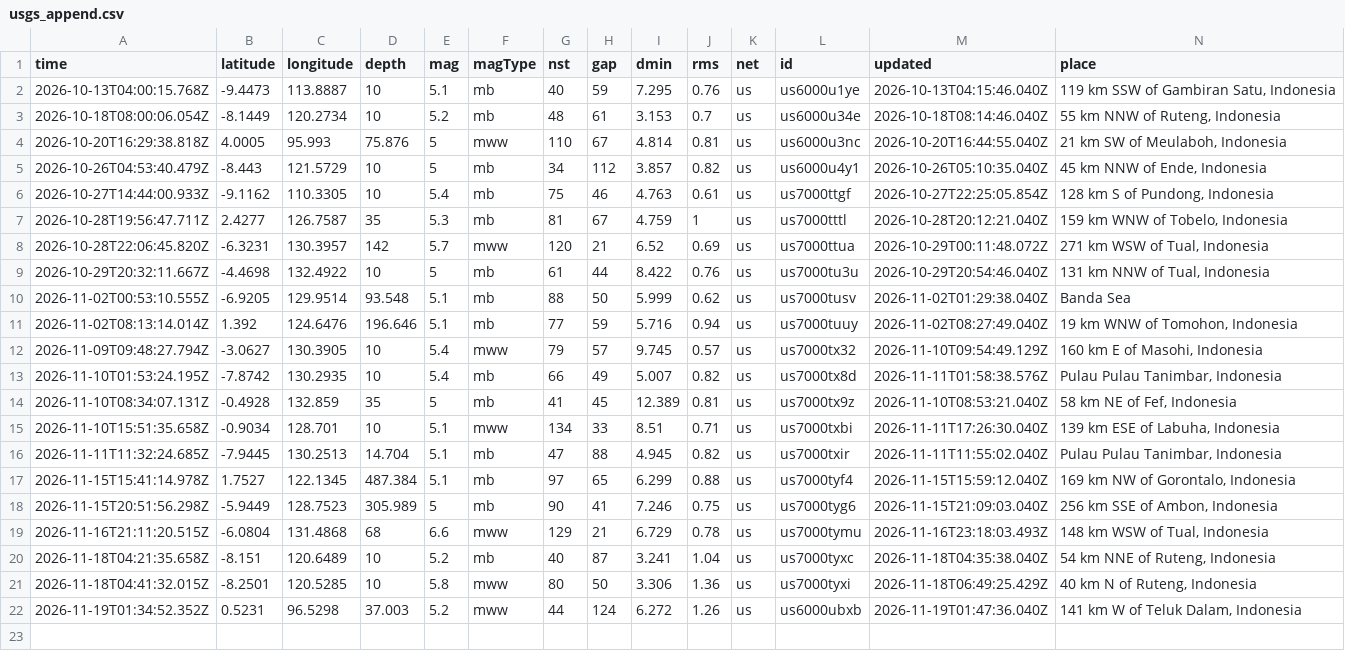
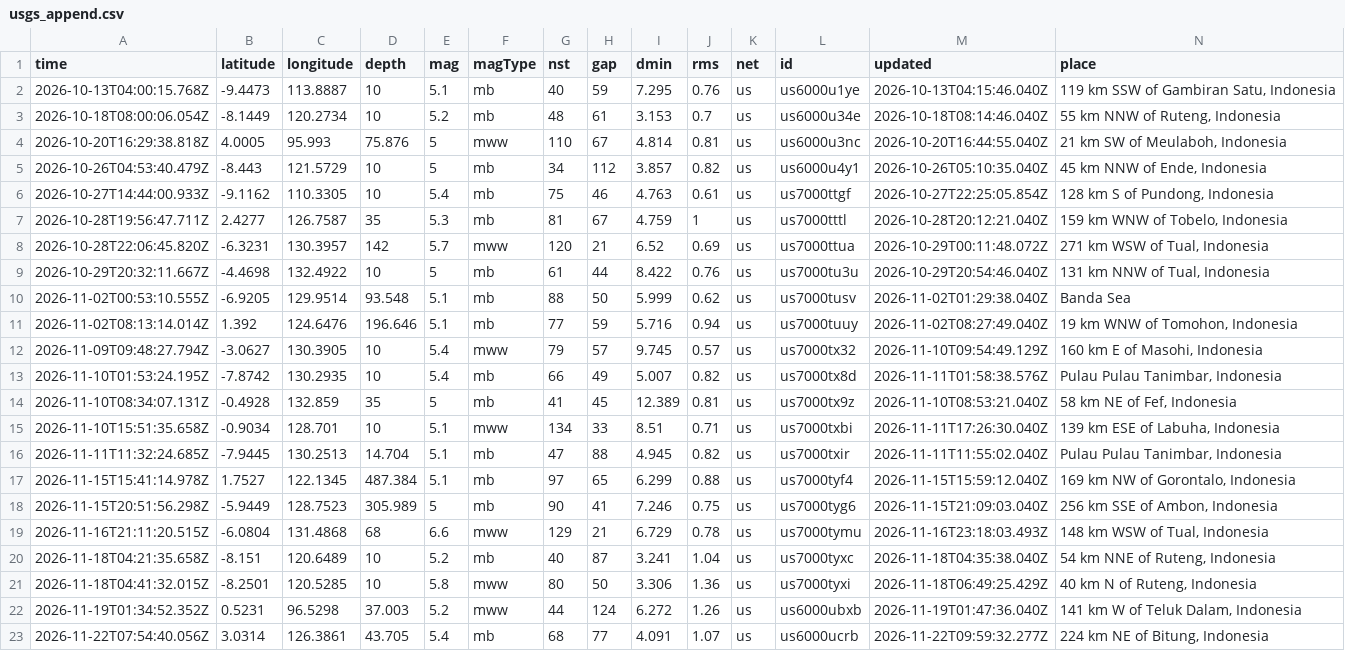
Before and after one commit to idzharulhuda13/dashboard, a CSV file: data/raw/usgs_append.csv, drawn as a sheet; only a part is shown; rows hold the shown columns only; the diff names each change by its address in the sheet, - before the commit and + after, or states it on an @@ line.

Commit message:
Append gempa baru: total 10.538, terakhir 2026-11-22T07:54:40Z

```diff
--- a/data/raw/usgs_append.csv
+++ b/data/raw/usgs_append.csv
+row 23: 2026-11-22T07:54:40.056Z | 3.0314 | 126.3861 | 43.705 | 5.4 | mb | 68 | 77 | 4.091 | 1.07 | us | us6000ucrb | 2026-11-22T09:59:32.277Z | 224 km NE of Bitung, Indonesia
```
Also changed, not shown: 16 other files.
